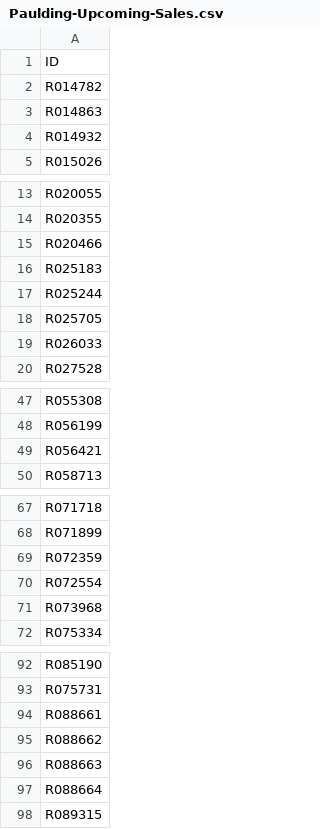
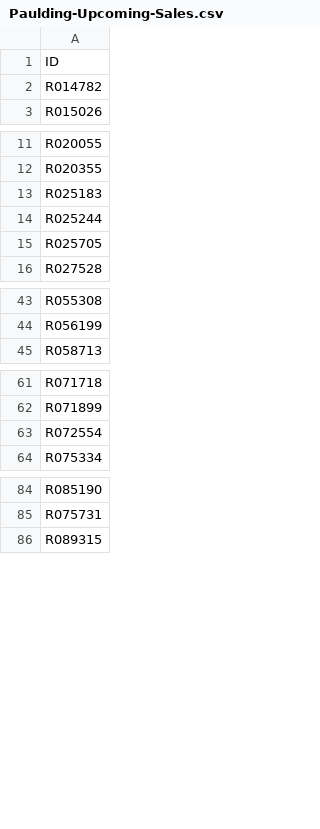
Before and after one commit to jp-mango/mango-monopoly, a CSV file: tax-auction/Paulding/csv/Paulding-Upcoming-Sales.csv, drawn as a sheet; only a part is shown, gaps mark what is left out; the diff covers the shown part only; the diff names each change by its address in the sheet, - before the commit and + after, or states it on an @@ line.

Commit message:
updated paulding data

```diff
--- a/tax-auction/Paulding/csv/Paulding-Upcoming-Sales.csv
+++ b/tax-auction/Paulding/csv/Paulding-Upcoming-Sales.csv
-row 3: R014863
-row 4: R014932
-row 15: R020466
-row 19: R026033
-row 49: R056421
-row 69: R072359
-row 71: R073968
-row 94: R088661
-row 95: R088662
-row 96: R088663
-row 97: R088664
```
Also changed, not shown: 1 removed row elsewhere in this file, 1 other file.
